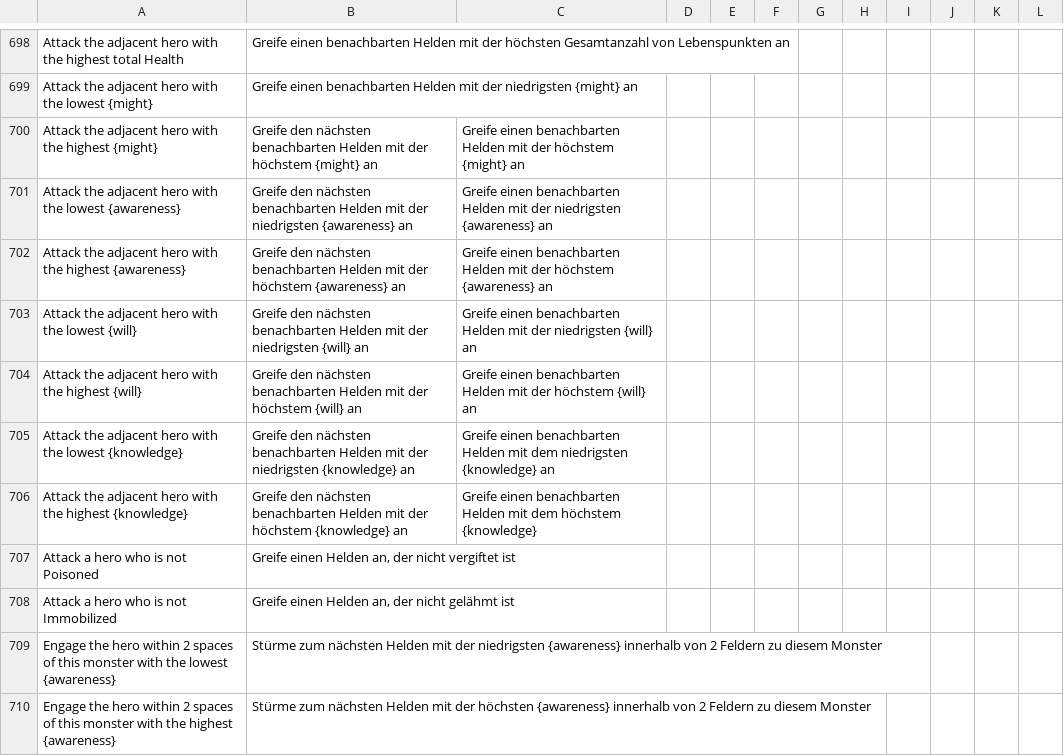
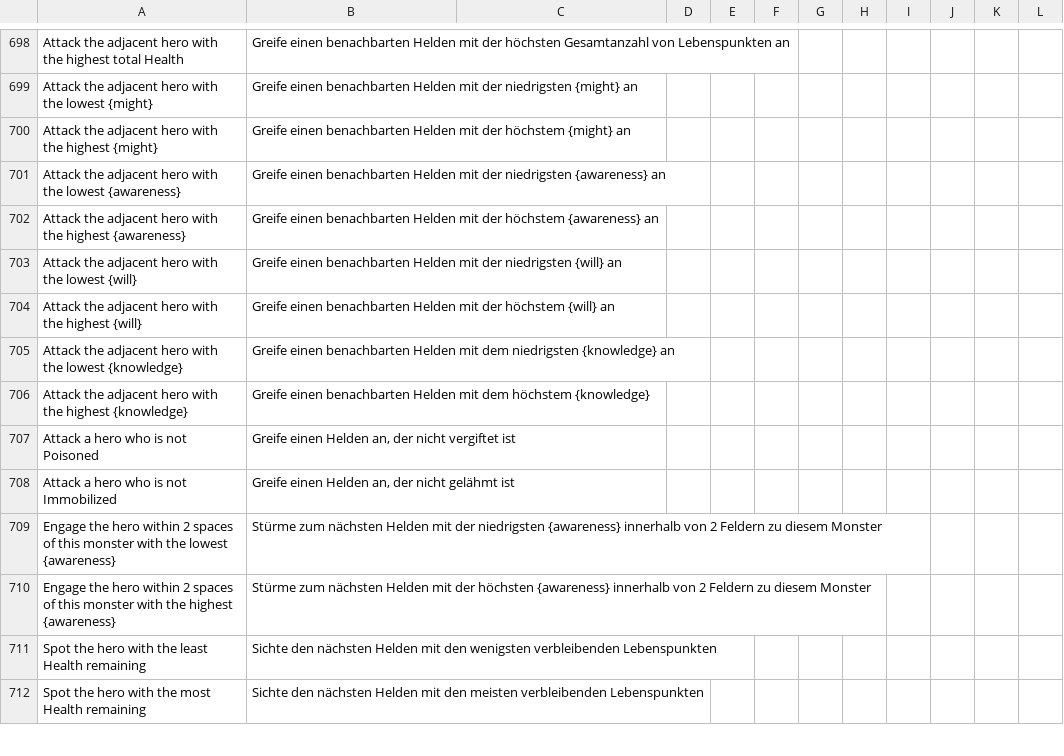
Before and after one commit to NPBruce/valkyrie, a CSV file: docs/translation/Descent_LocalizationDictionary.csv, drawn as a sheet; only a part is shown, gaps mark what is left out; the shorter side is filled out with more unchanged rows; the diff names each change by its address in the sheet, - before the commit and + after, or states it on an @@ line.

Commit message:
Dictionary file: Fixed incorrect german translations.

```diff
--- a/docs/translation/Descent_LocalizationDictionary.csv
+++ b/docs/translation/Descent_LocalizationDictionary.csv
-B700: Greife den nächsten benachbarten Helden…
+B700: Greife einen benachbarten Helden…
-C700: Greife einen benachbarten Helden mit der höchstem {might} an
+C700: (empty)
-B701: Greife den nächsten benachbarten Helden…
+B701: Greife einen benachbarten Helden…
-C701: Greife einen benachbarten Helden mit der niedrigsten {awareness} an
+C701: (empty)
-B702: Greife den nächsten benachbarten Helden…
+B702: Greife einen benachbarten Helden…
-C702: Greife einen benachbarten Helden mit der höchstem {awareness} an
+C702: (empty)
-B703: Greife den nächsten benachbarten Helden…
+B703: Greife einen benachbarten Helden…
-C703: Greife einen benachbarten Helden mit der niedrigsten {will} an
+C703: (empty)
-B704: Greife den nächsten benachbarten Helden…
+B704: Greife einen benachbarten Helden…
-C704: Greife einen benachbarten Helden mit der höchstem {will} an
+C704: (empty)
-B705: Greife den nächsten benachbarten Helden mit der niedrigsten {knowledge}…
+B705: Greife einen benachbarten Helden mit dem niedrigsten {knowledge}…
-C705: Greife einen benachbarten Helden mit dem niedrigsten {knowledge} an
+C705: (empty)
-B706: Greife den nächsten benachbarten Helden mit der höchstem {knowledge} an
+B706: Greife einen benachbarten Helden mit dem höchstem {knowledge}
-C706: Greife einen benachbarten Helden mit dem höchstem {knowledge}
+C706: (empty)
```
